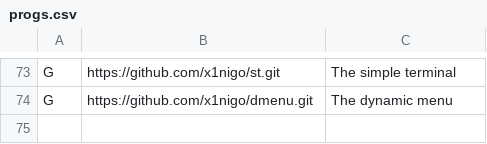
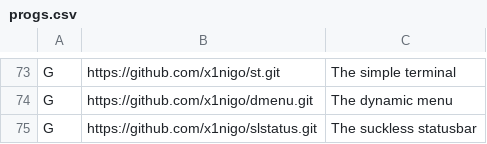
Before and after one commit to x1nigo/VoidOS, a CSV file: progs.csv, drawn as a sheet; only a part is shown, gaps mark what is left out.

Commit message:
Update progs.csv

```diff
--- a/progs.csv
+++ b/progs.csv
@@ -74 +74,2 @@ G,https://github.com/x1nigo/st.git,The simple terminal
 G,https://github.com/x1nigo/dmenu.git,The dynamic menu
+G,https://github.com/x1nigo/slstatus.git,The suckless statusbar
```
